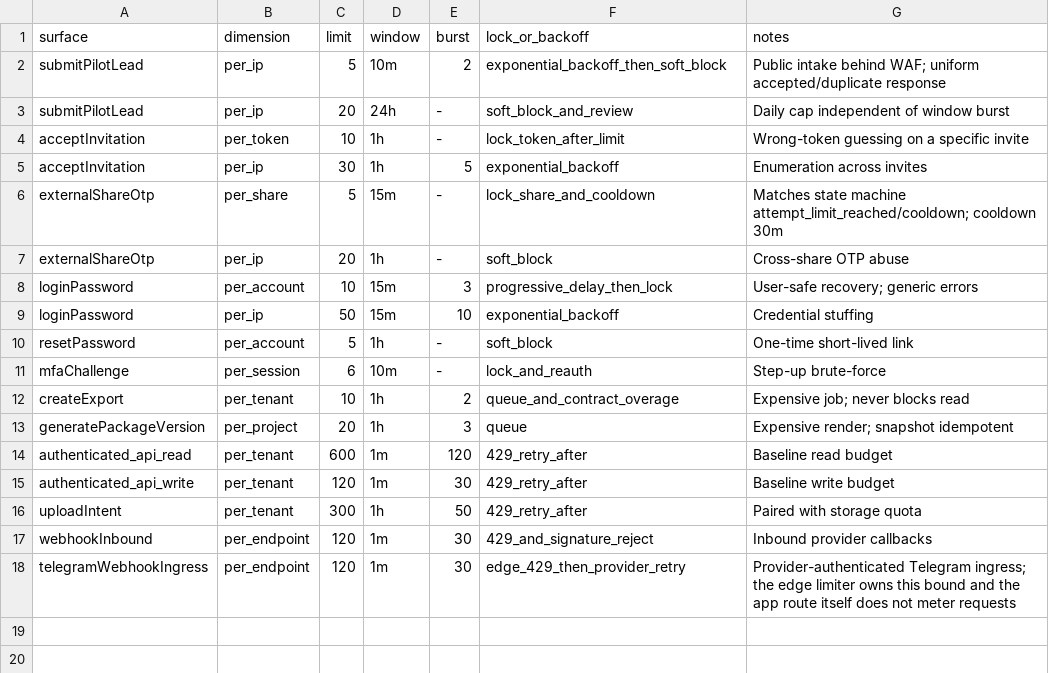
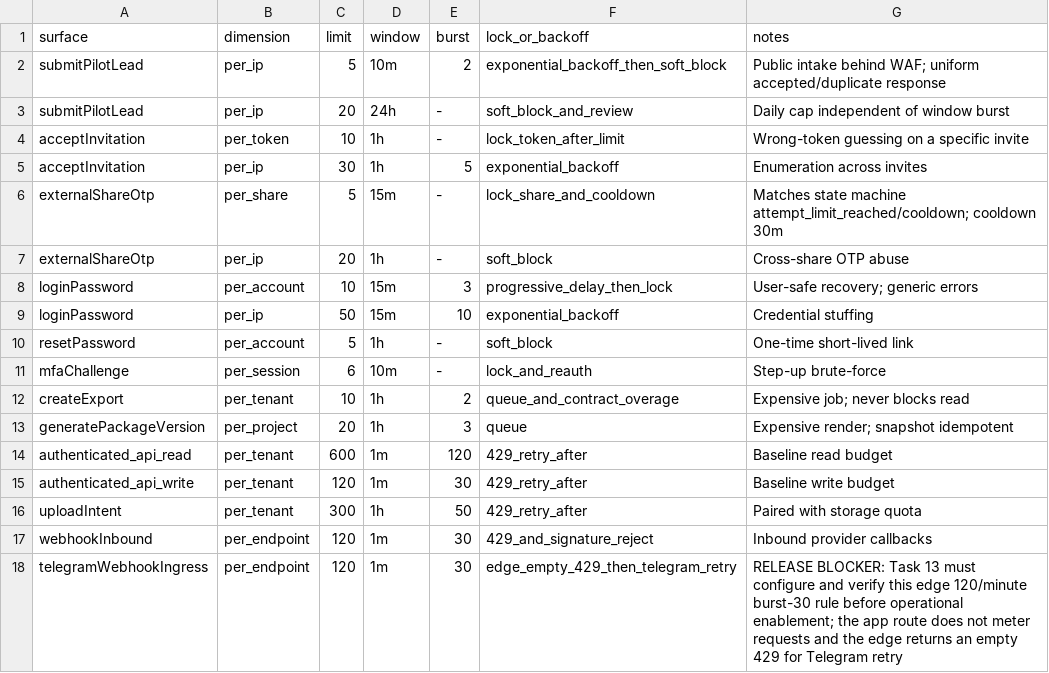
Before and after one commit to akisly/go-proceed, a CSV file: technical/rate-limits.csv, drawn as a sheet.

Commit message:
fix(telegram): harden webhook ingress contract

```diff
--- a/technical/rate-limits.csv
+++ b/technical/rate-limits.csv
@@ -17,2 +17,2 @@ uploadIntent,per_tenant,300,1h,50,429_retry_after,Paired with storage quota
 webhookInbound,per_endpoint,120,1m,30,429_and_signature_reject,Inbound provider callbacks
-telegramWebhookIngress,per_endpoint,120,1m,30,edge_429_then_provider_retry,Provider-authenticated Telegram ingress; the edge limiter owns this bound and the app route itself does not meter requests
+telegramWebhookIngress,per_endpoint,120,1m,30,edge_empty_429_then_telegram_retry,RELEASE BLOCKER: Task 13 must configure and verify this edge 120/minute burst-30 rule before operational enablement; the app route does not meter requests and the edge returns an empty 429 for Telegram retry
```
Also changed, not shown: 4 other files.
